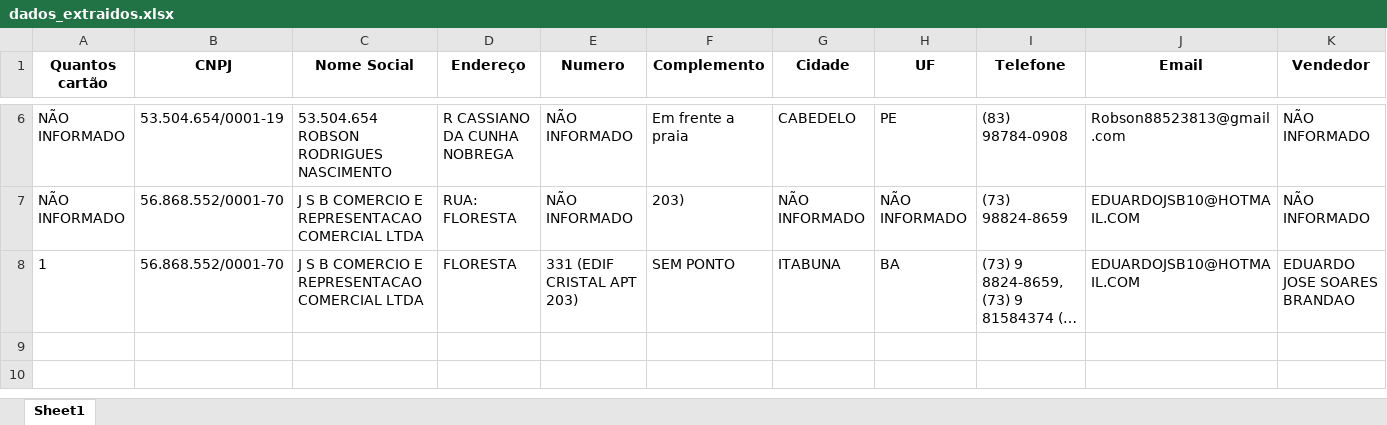
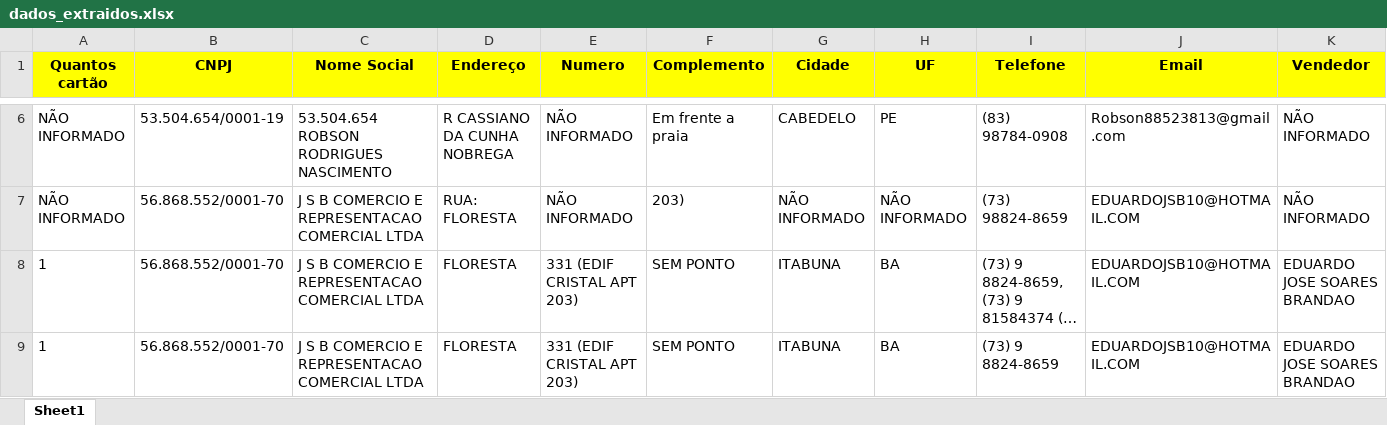
Before and after one commit to YaleProgram/automacaoPythonAvanttiChips, an Excel workbook: dados_extraidos.xlsx, sheet Sheet1, drawn as a sheet; only a part is shown, gaps mark what is left out; long unchanged cells end in …; values as stored, in another font and other column widths than the file's, no borders; the diff names each change by its address in the sheet, - before the commit and + after, or states it on an @@ line.

Commit message:
Teste07 - Com excel ok

```diff
--- a/dados_extraidos.xlsx (sheet Sheet1)
+++ b/dados_extraidos.xlsx (sheet Sheet1)
-A1:K1 fill: none
+A1:K1 fill: #FFFF00
+row 9: 1 | 56.868.552/0001-70 | J S B COMERCIO E REPRESENTACAO COMERCIAL LTDA | FLORESTA | 331 (EDIF CRISTAL APT 203) | SEM PONTO | ITABUNA | BA | (73) 9 8824-8659 | EDUARDOJSB10@HOTMAIL.COM | EDUARDO JOSE SOARES BRANDAO
```
Also changed, not shown: 1 other file.
